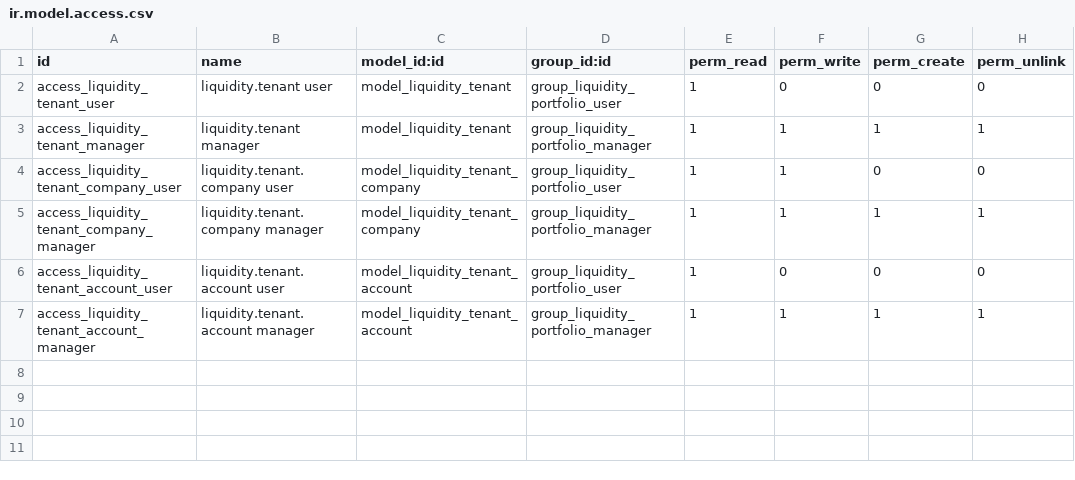
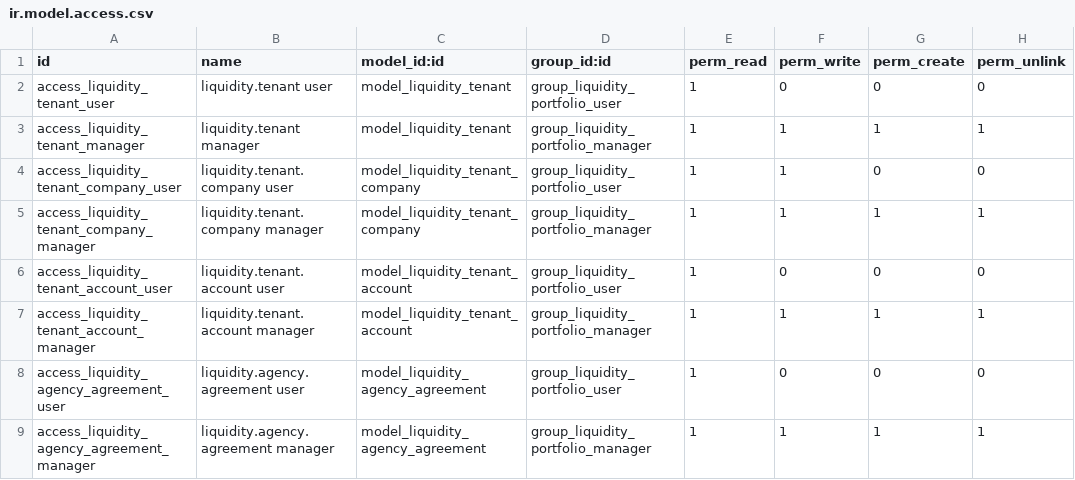
Before and after one commit to vertelab/odoo-liquidity, a CSV file: liquidity_portfolio/security/ir.model.access.csv, drawn as a sheet.

Commit message:
Agency commission: the Spiris split, with the ending written down
A firm that brings in a customer is paid for it: 30 % of the first subscription
period, then 10 % at ten customers and 20 % at twenty, and a six-month ramp
when it ends.

Four rules, each closing a way to game the model
------------------------------------------------
1. Only an active agreement on a paying customer earns anything. A customer who
   stopped paying still exists in the portfolio; the commission must not -- the
   silent leak nobody notices for a year.
2. Vertel's own customers cannot be claimed. No signup, no recurring bonus, no
   back door: allowing it would give the agency an incentive to convert Vertel
   customers, which is the opposite of what the rule protects.
3. A returning customer is not a new customer. brought_in_at survives the round
   trip and signup_paid_at records that the signup was earned, so a reopened
   agreement cannot earn it twice.
4. Ending is a ramp, not a cliff.

Two real bugs found while testing
---------------------------------
- action_reopen restored the signup commission, which is exactly the churn
  exploit rule 3 exists to prevent. Fixed with signup_paid_at: the signup is
  tied to the start, not to the state.
- recurring_rate was a stored compute over a search_count. Odoo cannot express
  'any record of this agency' as a dependency, so the first agreement kept rate
  0 forever -- creating the tenth one does not touch it. Now non-stored, which
  is always right when read and is never searched on.

tenant.source is now immutable after creation: a customer is either Vertel's or
an agency's, and re-labelling one would create a claim that did not exist at
onboarding.

Verified: 82/82 tests pass (14 new).

```diff
--- a/liquidity_portfolio/security/ir.model.access.csv
+++ b/liquidity_portfolio/security/ir.model.access.csv
@@ -7 +7,3 @@ access_liquidity_tenant_account_user,liquidity.tenant.account user,model_liquidi
 access_liquidity_tenant_account_manager,liquidity.tenant.account manager,model_liquidity_tenant_account,group_liquidity_portfolio_manager,1,1,1,1
+access_liquidity_agency_agreement_user,liquidity.agency.agreement user,model_liquidity_agency_agreement,group_liquidity_portfolio_user,1,0,0,0
+access_liquidity_agency_agreement_manager,liquidity.agency.agreement manager,model_liquidity_agency_agreement,group_liquidity_portfolio_manager,1,1,1,1
```
Also changed, not shown: 9 other files.
